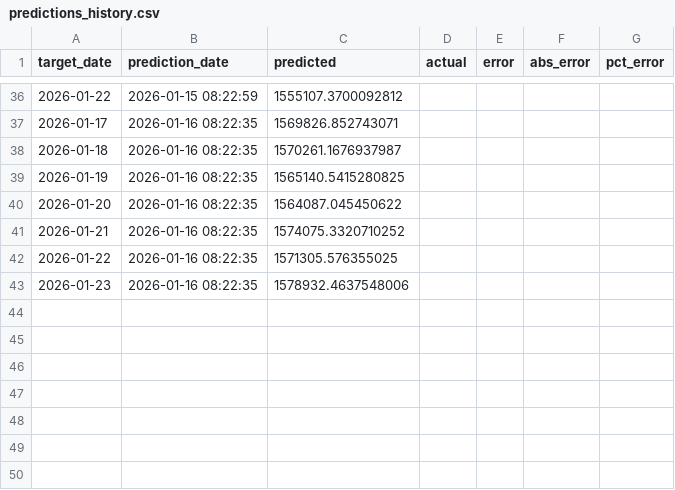
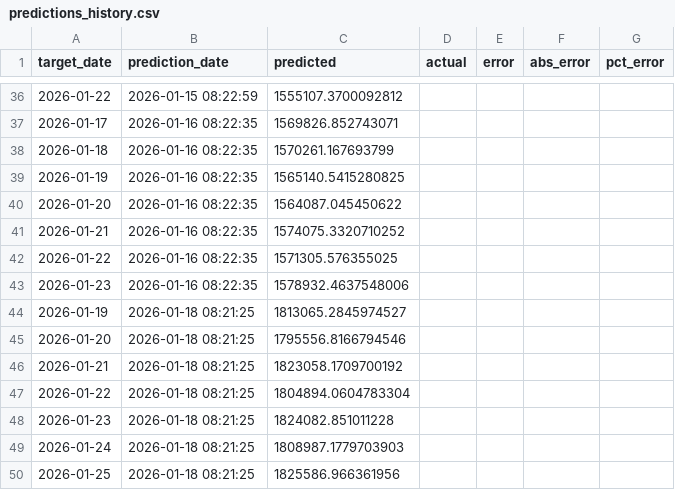
Before and after one commit to Kaspermalm/dsa, a CSV file: csv/predictions_history.csv, drawn as a sheet; only a part is shown, gaps mark what is left out.

```diff
--- a/csv/predictions_history.csv
+++ b/csv/predictions_history.csv
@@ -37,3 +37,3 @@ target_date,prediction_date,predicted,actual,error,abs_error,pct_error
 2026-01-17,2026-01-16 08:22:35,1569826.852743071,,,,
-2026-01-18,2026-01-16 08:22:35,1570261.1676937987,,,,
+2026-01-18,2026-01-16 08:22:35,1570261.167693799,,,,
 2026-01-19,2026-01-16 08:22:35,1565140.5415280825,,,,
@@ -43 +43,8 @@ target_date,prediction_date,predicted,actual,error,abs_error,pct_error
 2026-01-23,2026-01-16 08:22:35,1578932.4637548006,,,,
+2026-01-19,2026-01-18 08:21:25,1813065.2845974527,,,,
+2026-01-20,2026-01-18 08:21:25,1795556.8166794546,,,,
+2026-01-21,2026-01-18 08:21:25,1823058.1709700192,,,,
+2026-01-22,2026-01-18 08:21:25,1804894.0604783304,,,,
+2026-01-23,2026-01-18 08:21:25,1824082.851011228,,,,
+2026-01-24,2026-01-18 08:21:25,1808987.1779703903,,,,
+2026-01-25,2026-01-18 08:21:25,1825586.966361956,,,,
```
Also changed, not shown: csv/dsa_news_combined.csv, csv/dsa_violations.csv.
